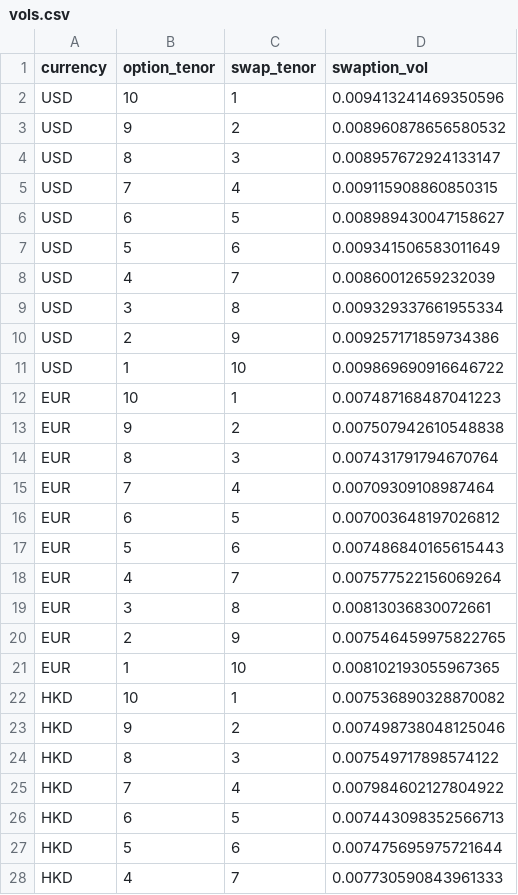
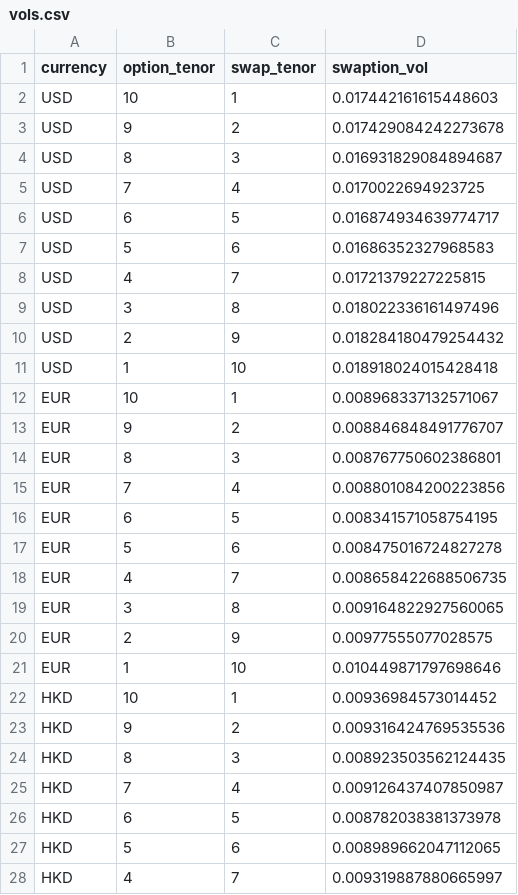
Before and after one commit to lastofussuper/multi-currency-rate-calibration, a CSV file: data/vols.csv, drawn as a sheet; only a part is shown; the diff covers the shown part only.

```diff
--- a/data/vols.csv
+++ b/data/vols.csv
@@ -1,28 +1,28 @@
 currency,option_tenor,swap_tenor,swaption_vol
-USD,10,1,0.009413241469350596
-USD,9,2,0.008960878656580532
-USD,8,3,0.008957672924133147
-USD,7,4,0.009115908860850315
-USD,6,5,0.008989430047158627
-USD,5,6,0.009341506583011649
-USD,4,7,0.00860012659232039
-USD,3,8,0.009329337661955334
-USD,2,9,0.009257171859734386
-USD,1,10,0.009869690916646722
-EUR,10,1,0.007487168487041223
-EUR,9,2,0.007507942610548838
-EUR,8,3,0.007431791794670764
-EUR,7,4,0.00709309108987464
-EUR,6,5,0.007003648197026812
-EUR,5,6,0.007486840165615443
-EUR,4,7,0.007577522156069264
-EUR,3,8,0.00813036830072661
-EUR,2,9,0.007546459975822765
-EUR,1,10,0.008102193055967365
-HKD,10,1,0.007536890328870082
-HKD,9,2,0.007498738048125046
-HKD,8,3,0.007549717898574122
-HKD,7,4,0.007984602127804922
-HKD,6,5,0.007443098352566713
-HKD,5,6,0.007475695975721644
-HKD,4,7,0.007730590843961333
+USD,10,1,0.017442161615448603
+USD,9,2,0.017429084242273678
+USD,8,3,0.016931829084894687
+USD,7,4,0.0170022694923725
+USD,6,5,0.016874934639774717
+USD,5,6,0.01686352327968583
+USD,4,7,0.01721379227225815
+USD,3,8,0.018022336161497496
+USD,2,9,0.018284180479254432
+USD,1,10,0.018918024015428418
+EUR,10,1,0.008968337132571067
+EUR,9,2,0.008846848491776707
+EUR,8,3,0.008767750602386801
+EUR,7,4,0.008801084200223856
+EUR,6,5,0.008341571058754195
+EUR,5,6,0.008475016724827278
+EUR,4,7,0.008658422688506735
+EUR,3,8,0.009164822927560065
+EUR,2,9,0.00977555077028575
+EUR,1,10,0.010449871797698646
+HKD,10,1,0.00936984573014452
+HKD,9,2,0.009316424769535536
+HKD,8,3,0.008923503562124435
+HKD,7,4,0.009126437407850987
+HKD,6,5,0.008782038381373978
+HKD,5,6,0.008989662047112065
+HKD,4,7,0.009319887880665997
```
Also changed, not shown: 13 edited cells elsewhere in this file, data/stress_curves.csv, data/stress_vols.csv, 14 other files.
